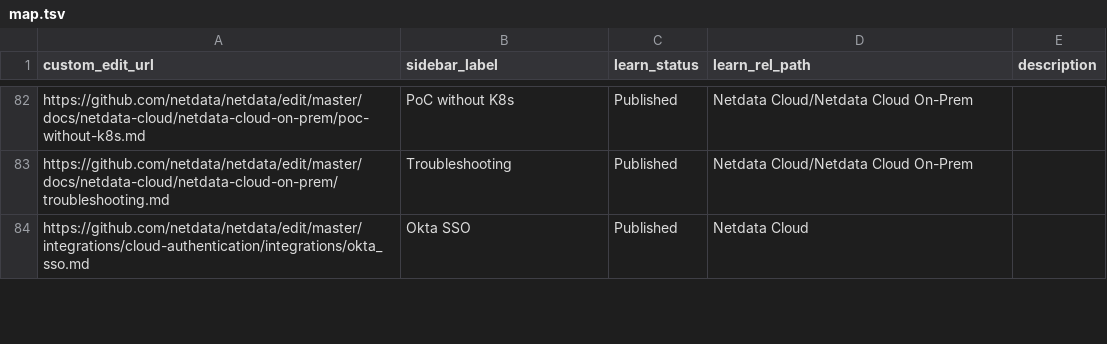
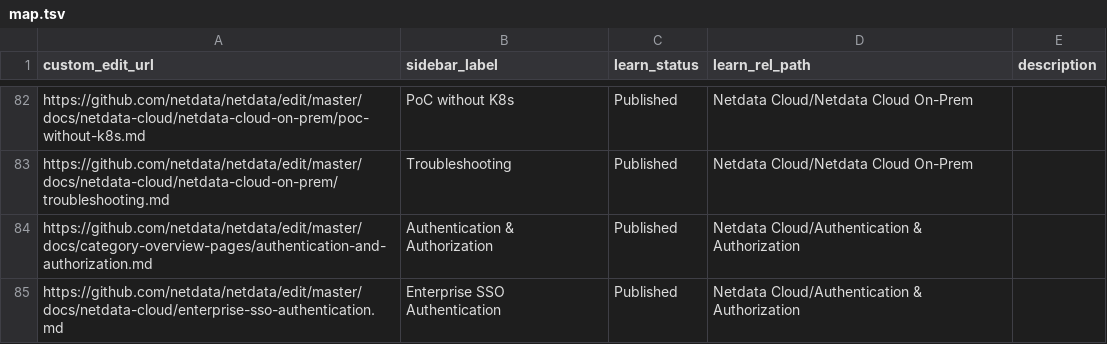
Before and after one commit to netdata/learn, a TSV file: map.tsv, drawn as a sheet; only a part is shown, gaps mark what is left out; the diff covers the shown part only.

Commit message:
edits

```diff
--- a/map.tsv
+++ b/map.tsv
@@ -83,2 +83,3 @@ https://github.com/netdata/netdata/edit/master/docs/netdata-cloud/netdata-cloud-
 https://github.com/netdata/netdata/edit/master/docs/netdata-cloud/netdata-cloud-on-prem/troubleshooting.md	Troubleshooting	Published	Netdata Cloud/Netdata Cloud On-Prem	
-https://github.com/netdata/netdata/edit/master/integrations/cloud-authentication/integrations/okta_sso.md	Okta SSO	Published	Netdata Cloud	
+https://github.com/netdata/netdata/edit/master/docs/category-overview-pages/authentication-and-authorization.md	Authentication & Authorization	Published	Netdata Cloud/Authentication & Authorization	
+https://github.com/netdata/netdata/edit/master/docs/netdata-cloud/enterprise-sso-authentication.md	Enterprise SSO Authentication	Published	Netdata Cloud/Authentication & Authorization	
```
Also changed, not shown: 2 added rows, 1 removed row and 7 edited cells elsewhere in this file, 3 other files.
